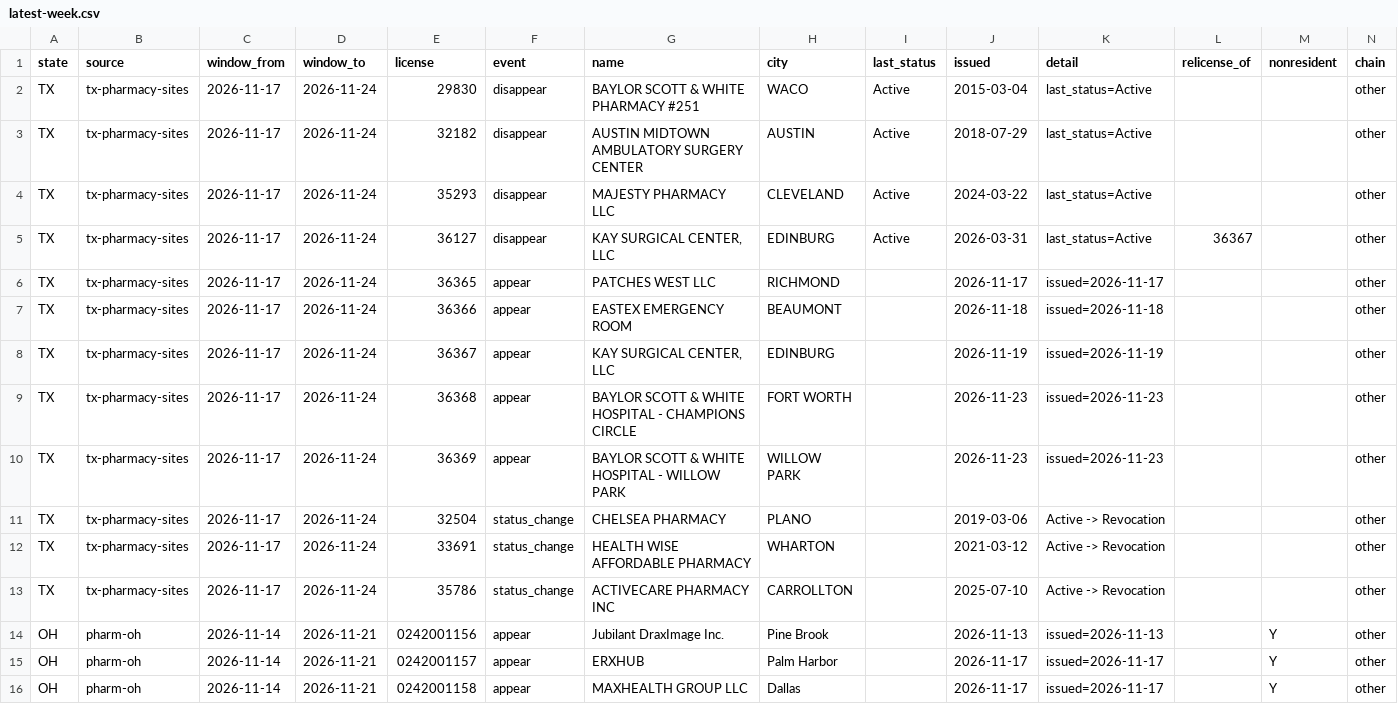
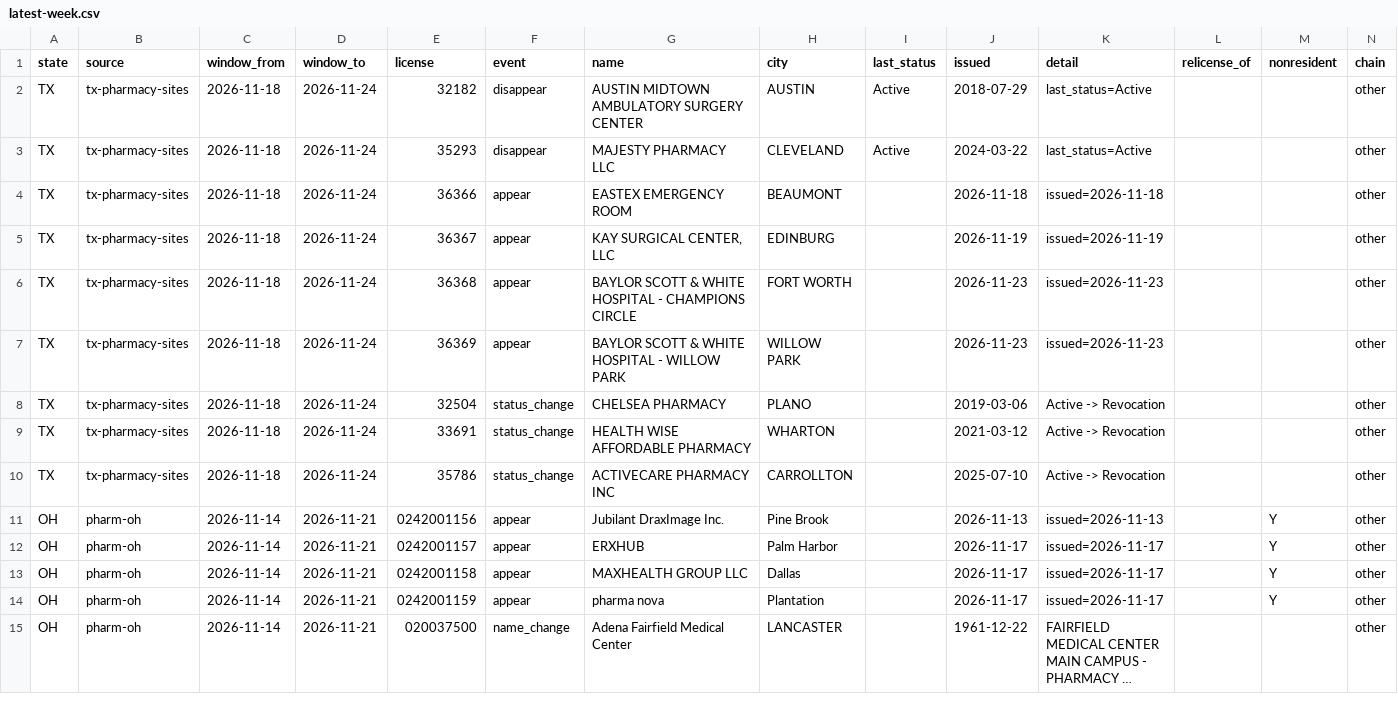
Before and after one commit to PieThonCoder/pharmacy-closure-tracker, a CSV file: data/latest-week.csv, drawn as a sheet; only a part is shown; the shorter side is filled out with more unchanged rows; long unchanged cells end in ….

```diff
--- a/data/latest-week.csv
+++ b/data/latest-week.csv
@@ -1,14 +1,11 @@
 state,source,window_from,window_to,license,event,name,city,last_status,issued,detail,relicense_of,nonresident,chain
-TX,tx-pharmacy-sites,2026-11-17,2026-11-24,29830,disappear,BAYLOR SCOTT & WHITE PHARMACY #251,WACO,Active,2015-03-04,last_status=Active,,,other
-TX,tx-pharmacy-sites,2026-11-17,2026-11-24,32182,disappear,AUSTIN MIDTOWN AMBULATORY SURGERY CENTER,AUSTIN,Active,2018-07-29,last_status=Active,,,other
-TX,tx-pharmacy-sites,2026-11-17,2026-11-24,35293,disappear,MAJESTY PHARMACY LLC,CLEVELAND,Active,2024-03-22,last_status=Active,,,other
-TX,tx-pharmacy-sites,2026-11-17,2026-11-24,36127,disappear,"KAY SURGICAL CENTER, LLC",EDINBURG,Active,2026-03-31,last_status=Active,36367,,other
-TX,tx-pharmacy-sites,2026-11-17,2026-11-24,36365,appear,PATCHES WEST LLC,RICHMOND,,2026-11-17,issued=2026-11-17,,,other
-TX,tx-pharmacy-sites,2026-11-17,2026-11-24,36366,appear,EASTEX EMERGENCY ROOM,BEAUMONT,,2026-11-18,issued=2026-11-18,,,other
-TX,tx-pharmacy-sites,2026-11-17,2026-11-24,36367,appear,"KAY SURGICAL CENTER, LLC",EDINBURG,,2026-11-19,issued=2026-11-19,,,other
-TX,tx-pharmacy-sites,2026-11-17,2026-11-24,36368,appear,BAYLOR SCOTT & WHITE HOSPITAL - CHAMPIONS CIRCLE,FORT WORTH,,2026-11-23,issued=2026-11-23,,,other
-TX,tx-pharmacy-sites,2026-11-17,2026-11-24,36369,appear,BAYLOR SCOTT & WHITE HOSPITAL - WILLOW PARK,WILLOW PARK,,2026-11-23,issued=2026-11-23,,,other
-TX,tx-pharmacy-sites,2026-11-17,2026-11-24,32504,status_change,CHELSEA PHARMACY,PLANO,,2019-03-06,Active -> Revocation,,,other
-TX,tx-pharmacy-sites,2026-11-17,2026-11-24,33691,status_change,HEALTH WISE AFFORDABLE PHARMACY,WHARTON,,2021-03-12,Active -> Revocation,,,other
-TX,tx-pharmacy-sites,2026-11-17,2026-11-24,35786,status_change,ACTIVECARE PHARMACY INC,CARROLLTON,,2025-07-10,Active -> Revocation,,,other
+TX,tx-pharmacy-sites,2026-11-18,2026-11-24,32182,disappear,AUSTIN MIDTOWN AMBULATORY SURGERY CENTER,AUSTIN,Active,2018-07-29,last_status=Active,,,other
+TX,tx-pharmacy-sites,2026-11-18,2026-11-24,35293,disappear,MAJESTY PHARMACY LLC,CLEVELAND,Active,2024-03-22,last_status=Active,,,other
+TX,tx-pharmacy-sites,2026-11-18,2026-11-24,36366,appear,EASTEX EMERGENCY ROOM,BEAUMONT,,2026-11-18,issued=2026-11-18,,,other
+TX,tx-pharmacy-sites,2026-11-18,2026-11-24,36367,appear,"KAY SURGICAL CENTER, LLC",EDINBURG,,2026-11-19,issued=2026-11-19,,,other
+TX,tx-pharmacy-sites,2026-11-18,2026-11-24,36368,appear,BAYLOR SCOTT & WHITE HOSPITAL - CHAMPIONS CIRCLE,FORT WORTH,,2026-11-23,issued=2026-11-23,,,other
+TX,tx-pharmacy-sites,2026-11-18,2026-11-24,36369,appear,BAYLOR SCOTT & WHITE HOSPITAL - WILLOW PARK,WILLOW PARK,,2026-11-23,issued=2026-11-23,,,other
+TX,tx-pharmacy-sites,2026-11-18,2026-11-24,32504,status_change,CHELSEA PHARMACY,PLANO,,2019-03-06,Active -> Revocation,,,other
+TX,tx-pharmacy-sites,2026-11-18,2026-11-24,33691,status_change,HEALTH WISE AFFORDABLE PHARMACY,WHARTON,,2021-03-12,Active -> Revocation,,,other
+TX,tx-pharmacy-sites,2026-11-18,2026-11-24,35786,status_change,ACTIVECARE PHARMACY INC,CARROLLTON,,2025-07-10,Active -> Revocation,,,other
 OH,pharm-oh,2026-11-14,2026-11-21,0242001156,appear,Jubilant DraxImage Inc.,Pine Brook,,2026-11-13,issued=2026-11-13,,Y,other
```
Also changed, not shown: states/data/tx-latest-week.csv, 20 other files.
